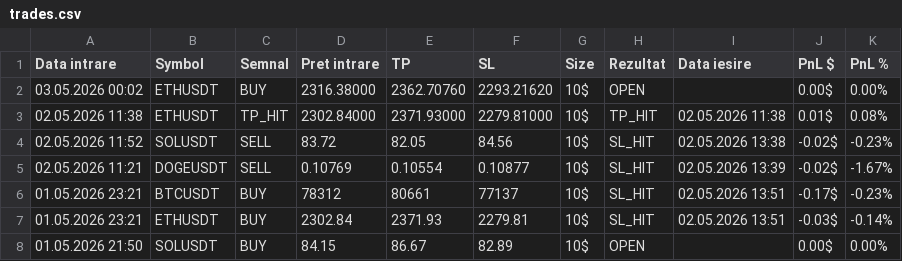
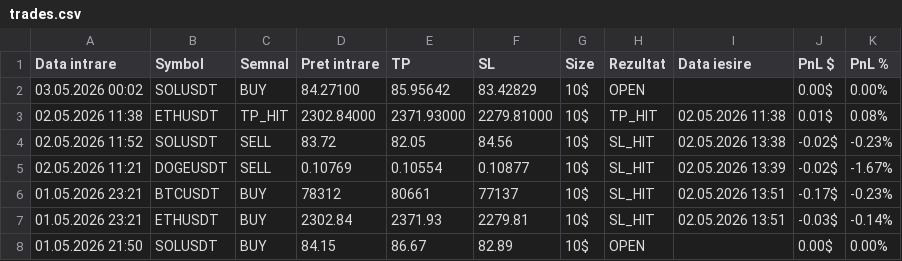
Before and after one commit to luchianromeo-art/claude-tradingview-mcp-trading, a CSV file: data/trades.csv, drawn as a sheet; only a part is shown.

Commit message:
Bot1 update data/trades.csv

```diff
--- a/data/trades.csv
+++ b/data/trades.csv
@@ -1,3 +1,3 @@
 Data intrare,Symbol,Semnal,Pret intrare,TP,SL,Size,Rezultat,Data iesire,PnL $,PnL %
-03.05.2026 00:02,ETHUSDT,BUY,2316.38000,2362.70760,2293.21620,10$,OPEN,,0.00$,0.00%
+03.05.2026 00:02,SOLUSDT,BUY,84.27100,85.95642,83.42829,10$,OPEN,,0.00$,0.00%
 02.05.2026 11:38,ETHUSDT,TP_HIT,2302.84000,2371.93000,2279.81000,10$,TP_HIT,02.05.2026 11:38,0.01$,0.08%
```
